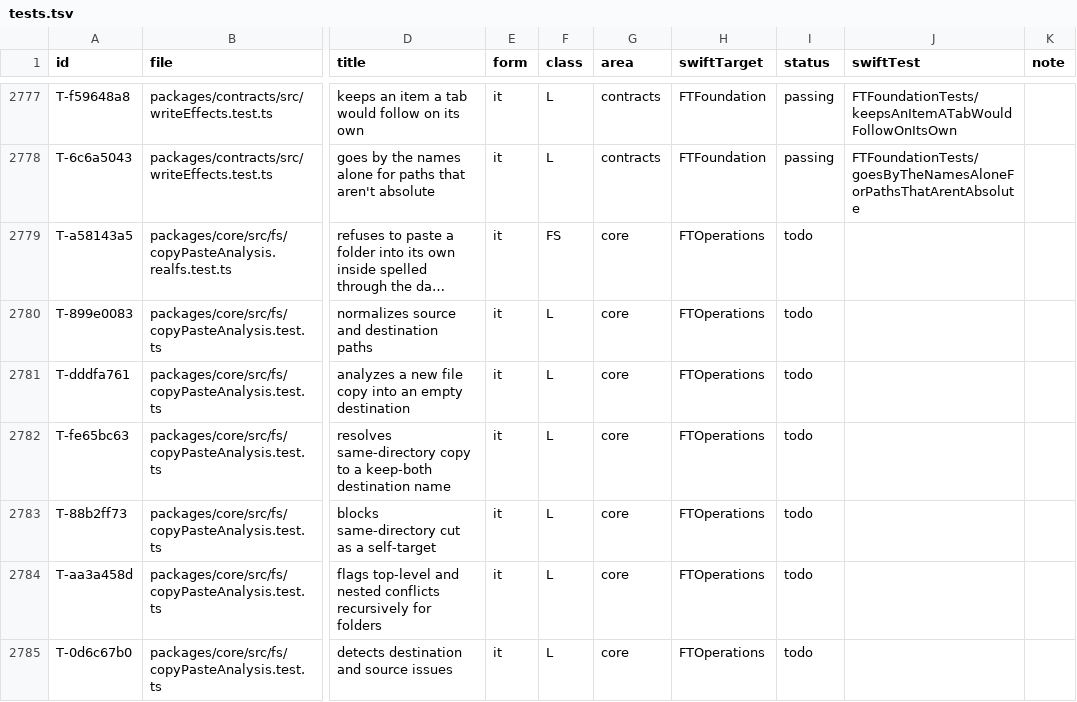
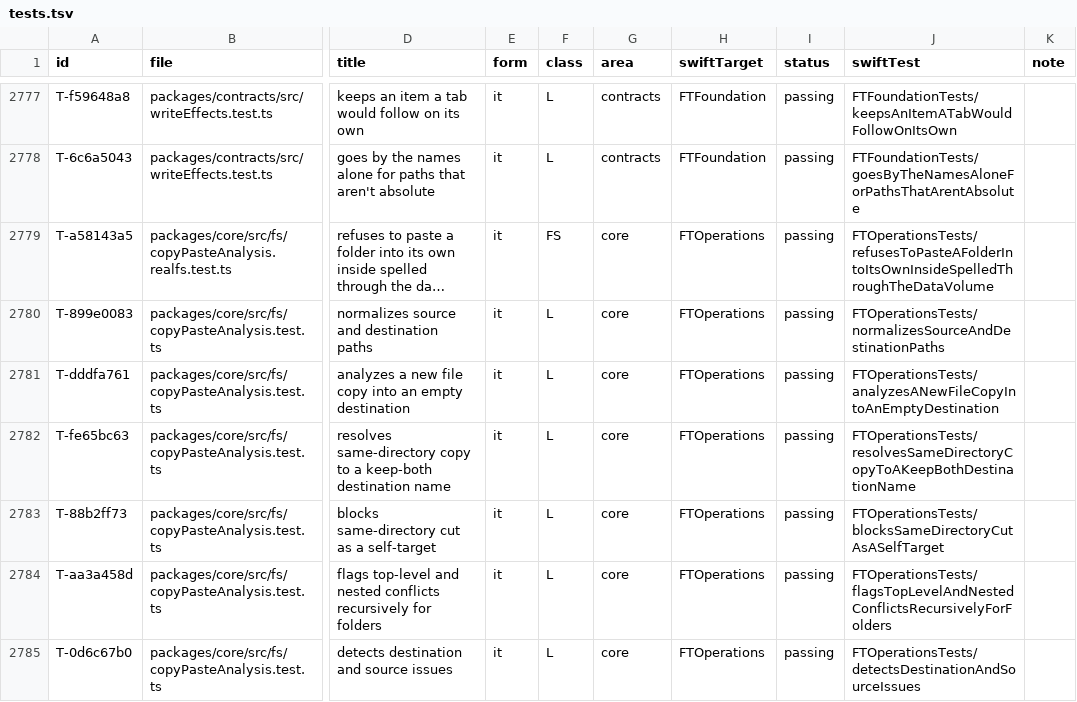
Before and after one commit to mdemirhan/filetrailnative, a TSV file: docs/port/parity/tests.tsv, drawn as a sheet; only a part is shown, gaps mark what is left out; long unchanged cells end in …; the diff covers the shown part only; the diff names each change by its address in the sheet, - before the commit and + after, or states it on an @@ line.

```diff
--- a/docs/port/parity/tests.tsv
+++ b/docs/port/parity/tests.tsv
-I2779:I2785 (status): todo
+I2779:I2785 (status): passing
-J2779 (swiftTest): (empty)
+J2779 (swiftTest): FTOperationsTests/refusesToPasteAFolderIntoItsOwnInsideSpelledThroughTheDataVolume
-J2780 (swiftTest): (empty)
+J2780 (swiftTest): FTOperationsTests/normalizesSourceAndDestinationPaths
-J2781 (swiftTest): (empty)
+J2781 (swiftTest): FTOperationsTests/analyzesANewFileCopyIntoAnEmptyDestination
-J2782 (swiftTest): (empty)
+J2782 (swiftTest): FTOperationsTests/resolvesSameDirectoryCopyToAKeepBothDestinationName
-J2783 (swiftTest): (empty)
+J2783 (swiftTest): FTOperationsTests/blocksSameDirectoryCutAsASelfTarget
-J2784 (swiftTest): (empty)
+J2784 (swiftTest): FTOperationsTests/flagsTopLevelAndNestedConflictsRecursivelyForFolders
-J2785 (swiftTest): (empty)
+J2785 (swiftTest): FTOperationsTests/detectsDestinationAndSourceIssues
```
Also changed, not shown: 136 edited cells elsewhere in this file, 1 other file.
